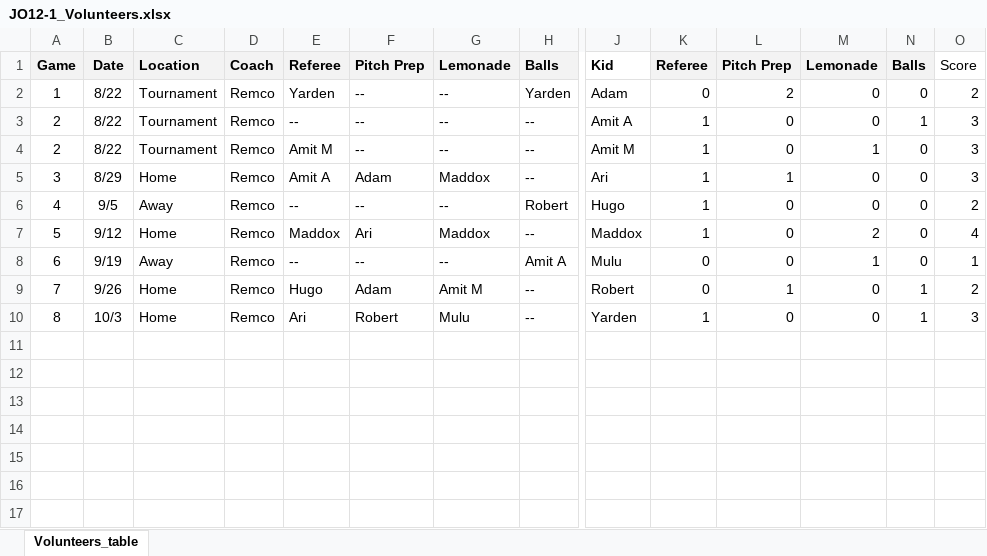
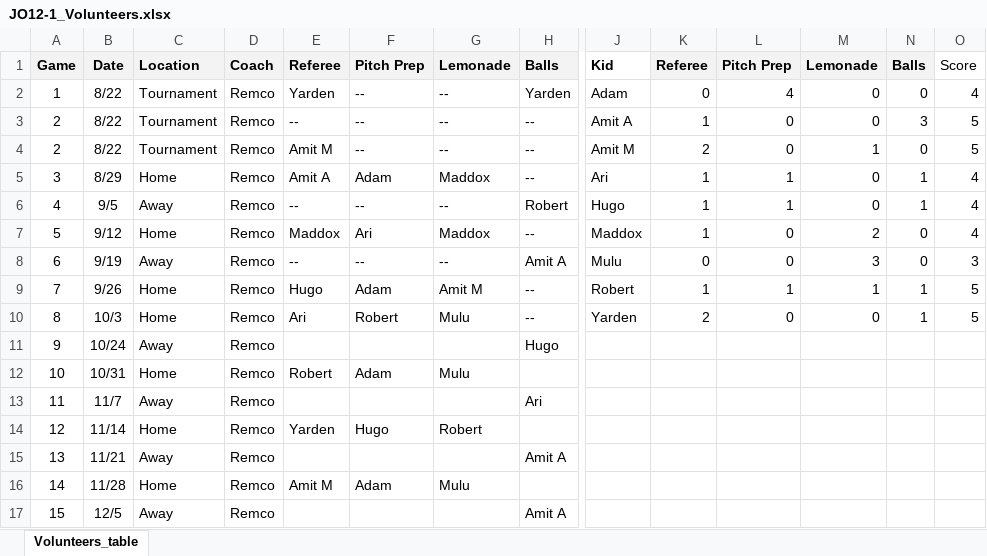
Before and after one commit to sifo-12/rkavic, an Excel workbook: JO12-1/JO12-1_Volunteers.xlsx, sheet Volunteers_table, drawn as a sheet; only a part is shown, gaps mark what is left out; values as stored, in another font and other column widths than the file's, no borders; charts and pictures not drawn; rows hold the shown columns only; the diff names each change by its address in the sheet, - before the commit and + after, or states it on an @@ line.

```diff
--- a/JO12-1/JO12-1_Volunteers.xlsx (sheet Volunteers_table)
+++ b/JO12-1/JO12-1_Volunteers.xlsx (sheet Volunteers_table)
-L2: 2
+L2: 4
-O2: 2
+O2: 4
-N3: 1
+N3: 3
-O3:O4: 3
+O3:O4: 5
-K4: 1
+K4: 2
-N5:N6: 0
+N5:N6: 1
-O5: 3
+O5: 4
-L6: 0
+L6: 1
-O6: 2
+O6: 4
-M8: 1
+M8: 3
-O8: 1
+O8: 3
-K9: 0
+K9: 1
-M9: 0
+M9: 1
-O9: 2
+O9: 5
-K10: 1
+K10: 2
-O10: 3
+O10: 5
+row 11: 9 | 10/24 | Away | Remco |  |  |  | Hugo
+row 12: 10 | 10/31 | Home | Remco | Robert | Adam | Mulu
+row 13: 11 | 11/7 | Away | Remco |  |  |  | Ari
+row 14: 12 | 11/14 | Home | Remco | Yarden | Hugo | Robert
+row 15: 13 | 11/21 | Away | Remco |  |  |  | Amit A
+row 16: 14 | 11/28 | Home | Remco | Amit M | Adam | Mulu
+row 17: 15 | 12/5 | Away | Remco |  |  |  | Amit A
```
Also changed, not shown: formulas that keep their value, JO12-1/JO12-1_matchesDB.xlsx.
